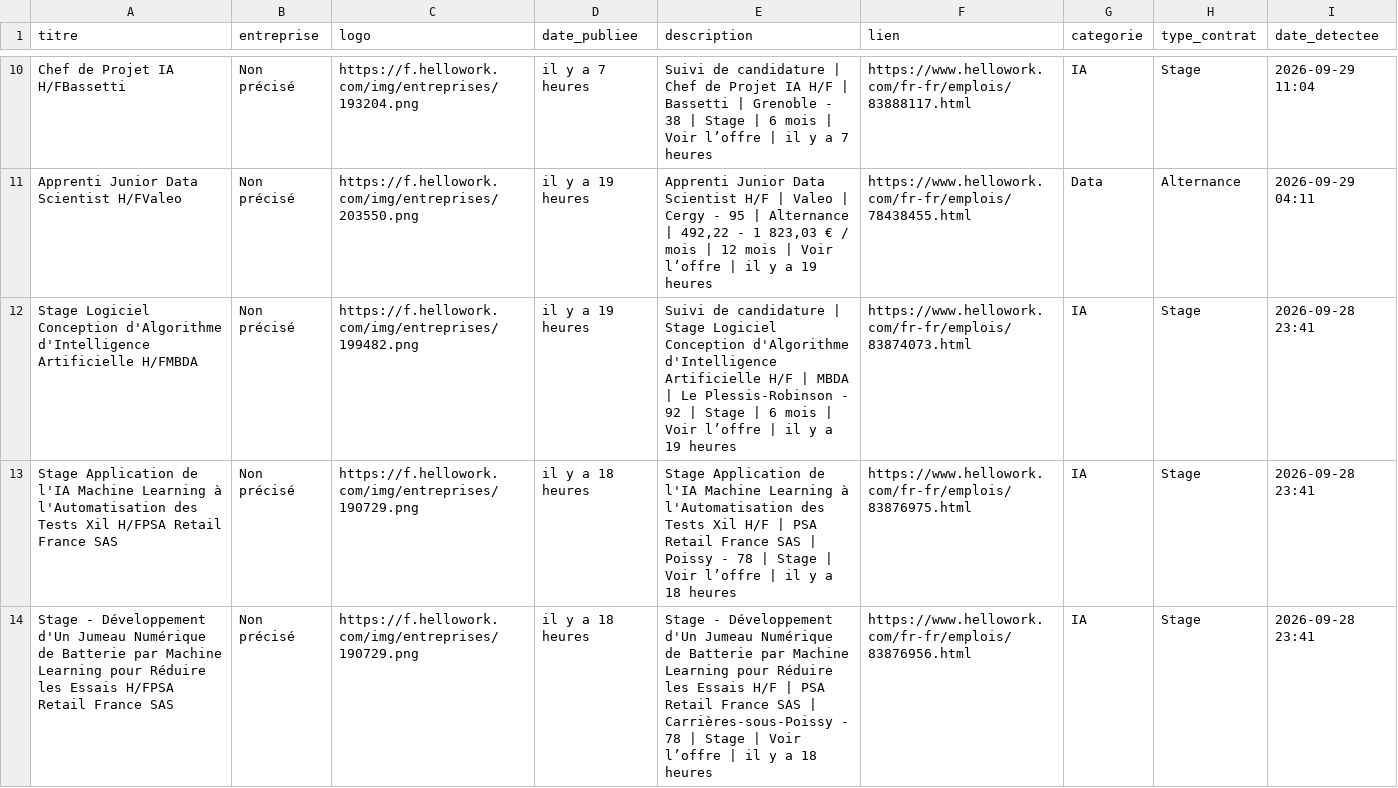
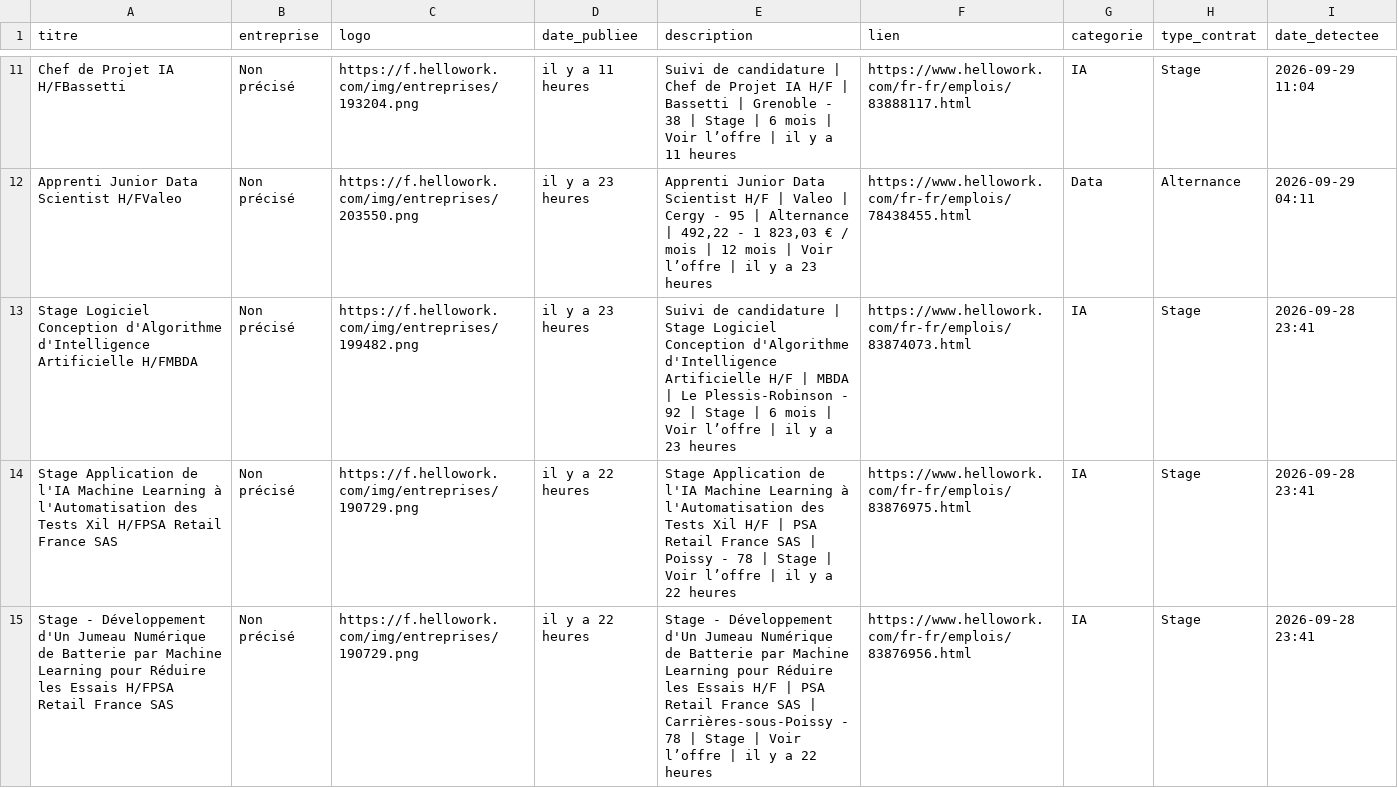
Before and after one commit to karlelisee/HexagoneAlternance, a CSV file: alternances_hexagone.csv, drawn as a sheet; only a part is shown, gaps mark what is left out; addresses are those after the commit; the diff covers the shown part only; the diff names each change by its address in the sheet, - before the commit and + after, or states it on an @@ line.

```diff
--- a/alternances_hexagone.csv
+++ b/alternances_hexagone.csv
-D11 (date_publiee): il y a 7 heures
+D11 (date_publiee): il y a 11 heures
-E11 (description): …y a 7 heures
+E11 (description): …y a 11 heures
-D12:D13 (date_publiee): il y a 19 heures
+D12:D13 (date_publiee): il y a 23 heures
-E12 (description): …y a 19 heures
+E12 (description): …y a 23 heures
-E13 (description): …y a 19 heures
+E13 (description): …y a 23 heures
-D14:D15 (date_publiee): il y a 18 heures
+D14:D15 (date_publiee): il y a 22 heures
-E14 (description): …y a 18 heures
+E14 (description): …y a 22 heures
-E15 (description): …y a 18 heures
+E15 (description): …y a 22 heures
```
Also changed, not shown: 1 added row and 58 edited cells elsewhere in this file, 1 other file.
